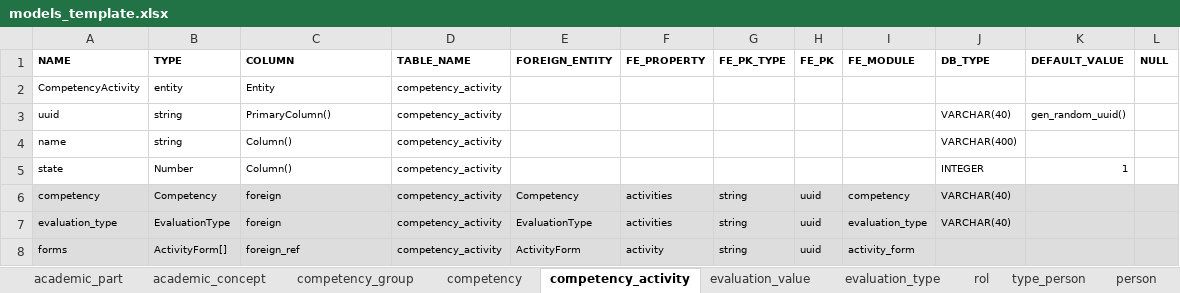
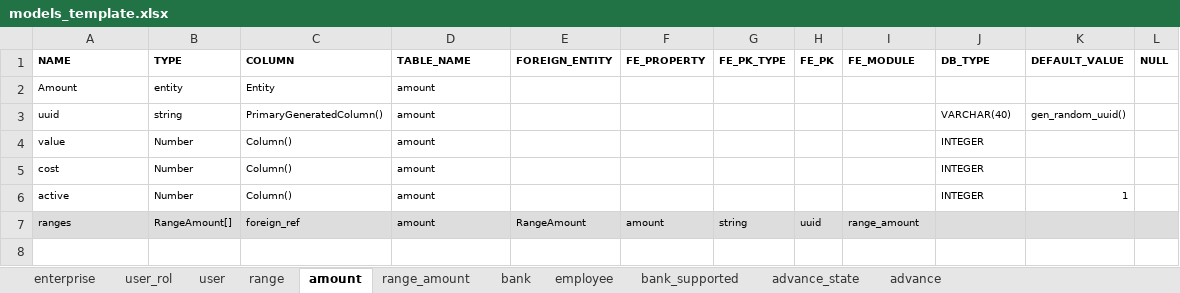
Before and after one commit to VictorAndres20/nest-backend-generator, an Excel workbook: models_template.xlsx, sheet amount, drawn as a sheet; values as stored, in another font and other column widths than the file's, no borders; removed rows and columns are numbered as before the commit, all else as after; the diff names each change by its address in the sheet, - before the commit and + after, or states it on an @@ line.

```diff
--- a/models_template.xlsx (sheet amount)
+++ b/models_template.xlsx (sheet amount)
-sheet tab: academic_part
+sheet tab: enterprise
-sheet tab: academic_concept
+sheet tab: user_rol
-sheet tab: competency
+sheet tab: range
-sheet tab: competency_activity
+sheet tab: amount
-sheet tab: evaluation_value
+sheet tab: range_amount
-sheet tab: evaluation_type
+sheet tab: bank
-sheet tab: rol
+sheet tab: employee
-sheet tab: type_person
+sheet tab: bank_supported
-sheet tab: person
+sheet tab: advance_state
-sheet tab: competency_group
+sheet tab: advance
-A2 (NAME): CompetencyActivity
+A2 (NAME): Amount
-D2:D3 (TABLE_NAME): competency_activity
+D2:D3 (TABLE_NAME): amount
-C3 (COLUMN): PrimaryColumn()
+C3 (COLUMN): PrimaryGeneratedColumn()
-row 4: name | string | Column() | competency_activity |  |  |  |  |  | VARCHAR(400)
+row 4: value | Number | Column() | amount |  |  |  |  |  | INTEGER
+row 5: cost | Number | Column() | amount |  |  |  |  |  | INTEGER
-A6 (NAME): state
+A6 (NAME): active
-D6 (TABLE_NAME): competency_activity
+D6 (TABLE_NAME): amount
-row 6: competency | Competency | foreign | competency_activity | Competency | activities | string | uuid | competency | VARCHAR(40)
-row 7: evaluation_type | EvaluationType | foreign | competency_activity | EvaluationType | activities | string | uuid | evaluation_type | VARCHAR(40)
-row 8: forms | ActivityForm[] | foreign_ref | competency_activity | ActivityForm | activity | string | uuid | activity_form
+row 7: ranges | RangeAmount[] | foreign_ref | amount | RangeAmount | amount | string | uuid | range_amount
```
Also changed, not shown: sheet employee, sheet range, sheet advance_state, sheet bank, sheet enterprise, sheet user_rol, 3 more sheets, other sheet tabs, 2 other files.
